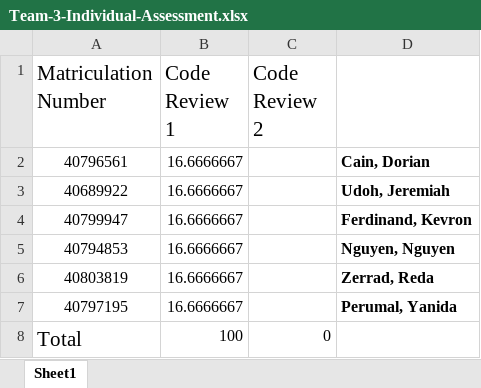
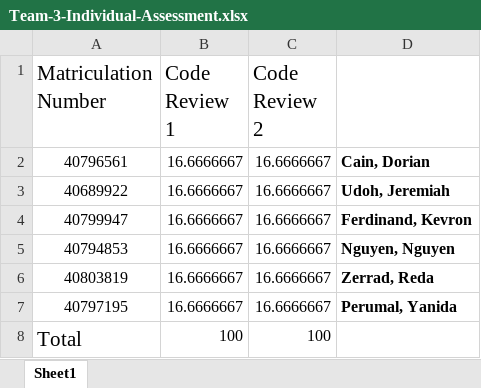
Before and after one commit to rzerradnapier/devops-project, an Excel workbook: assessment/Team-3-Individual-Assessment.xlsx, sheet Sheet1, drawn as a sheet; values as stored, in another font and other column widths than the file's, no borders; the diff names each change by its address in the sheet, - before the commit and + after, or states it on an @@ line.

Commit message:
release 0.2.1 update test coverage badge update indevidual Assessment

```diff
--- a/assessment/Team-3-Individual-Assessment.xlsx (sheet Sheet1)
+++ b/assessment/Team-3-Individual-Assessment.xlsx (sheet Sheet1)
-C2:C7 (Code Review 2): (empty)
+C2:C7 (Code Review 2): 16.6666667
-C8 (Code Review 2): 0
+C8 (Code Review 2): 100
```
